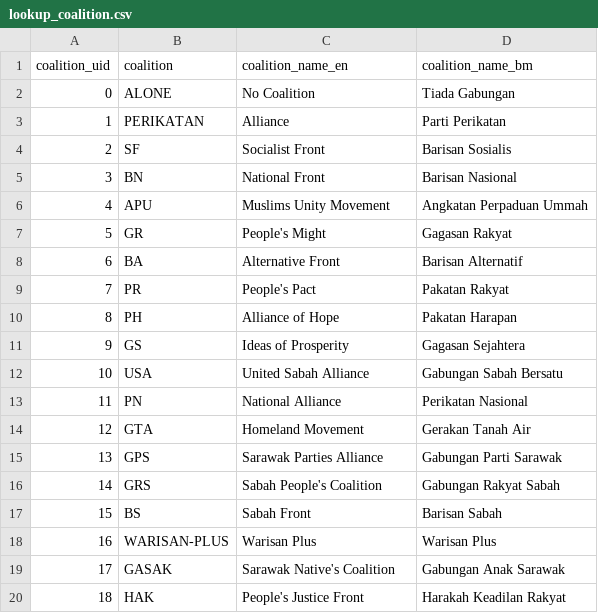
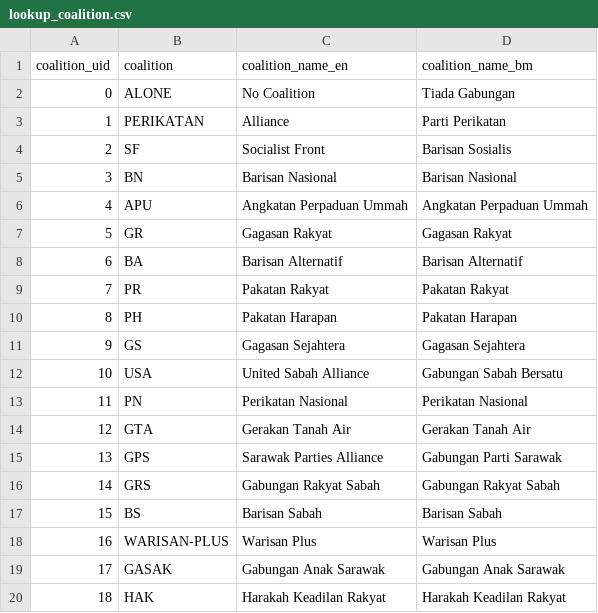
Before and after one commit to Thevesh/paper-meco-results, a CSV file: data/lookup_coalition.csv, drawn as a sheet.

```diff
--- a/data/lookup_coalition.csv
+++ b/data/lookup_coalition.csv
@@ -4,17 +4,17 @@ coalition_uid,coalition,coalition_name_en,coalition_name_bm
 2,SF,Socialist Front,Barisan Sosialis
-3,BN,National Front,Barisan Nasional
-4,APU,Muslims Unity Movement,Angkatan Perpaduan Ummah
-5,GR,People's Might,Gagasan Rakyat
-6,BA,Alternative Front,Barisan Alternatif
-7,PR,People's Pact,Pakatan Rakyat
-8,PH,Alliance of Hope,Pakatan Harapan
-9,GS,Ideas of Prosperity,Gagasan Sejahtera
+3,BN,Barisan Nasional,Barisan Nasional
+4,APU,Angkatan Perpaduan Ummah,Angkatan Perpaduan Ummah
+5,GR,Gagasan Rakyat,Gagasan Rakyat
+6,BA,Barisan Alternatif,Barisan Alternatif
+7,PR,Pakatan Rakyat,Pakatan Rakyat
+8,PH,Pakatan Harapan,Pakatan Harapan
+9,GS,Gagasan Sejahtera,Gagasan Sejahtera
 10,USA,United Sabah Alliance,Gabungan Sabah Bersatu
-11,PN,National Alliance,Perikatan Nasional
-12,GTA,Homeland Movement,Gerakan Tanah Air
+11,PN,Perikatan Nasional,Perikatan Nasional
+12,GTA,Gerakan Tanah Air,Gerakan Tanah Air
 13,GPS,Sarawak Parties Alliance,Gabungan Parti Sarawak
-14,GRS,Sabah People's Coalition,Gabungan Rakyat Sabah
-15,BS,Sabah Front,Barisan Sabah
+14,GRS,Gabungan Rakyat Sabah,Gabungan Rakyat Sabah
+15,BS,Barisan Sabah,Barisan Sabah
 16,WARISAN-PLUS,Warisan Plus,Warisan Plus
-17,GASAK,Sarawak Native's Coalition,Gabungan Anak Sarawak
-18,HAK,People's Justice Front,Harakah Keadilan Rakyat
+17,GASAK,Gabungan Anak Sarawak,Gabungan Anak Sarawak
+18,HAK,Harakah Keadilan Rakyat,Harakah Keadilan Rakyat
```
Also changed, not shown: data/lookup_candidate.csv, data/lookup_party.csv, 18 other files.
